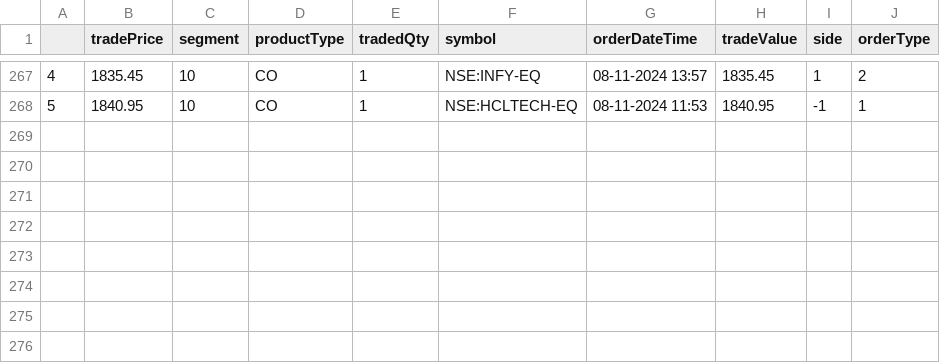
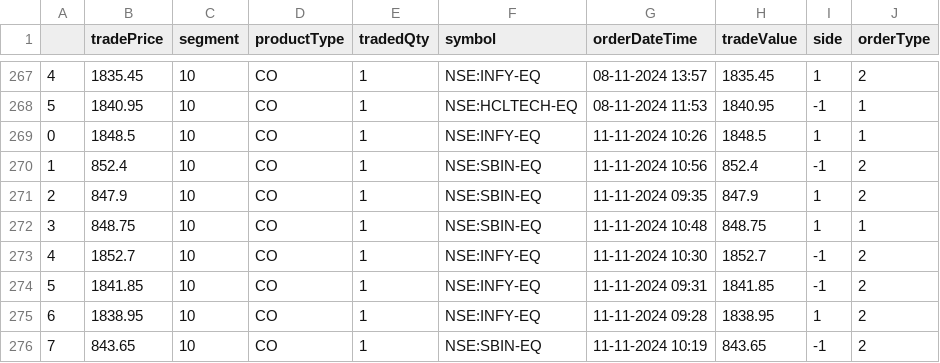
Before and after one commit to naveenkonam1985/trademetriks, a CSV file: data/trades_data_latest.csv, drawn as a sheet; only a part is shown, gaps mark what is left out; the diff names each change by its address in the sheet, - before the commit and + after, or states it on an @@ line.

Commit message:
Added 11thNov24 data

```diff
--- a/data/trades_data_latest.csv
+++ b/data/trades_data_latest.csv
+row 269: 0 | 1848.5 | 10 | CO | 1 | NSE:INFY-EQ | 11-11-2024 10:26 | 1848.5 | 1 | 1
+row 270: 1 | 852.4 | 10 | CO | 1 | NSE:SBIN-EQ | 11-11-2024 10:56 | 852.4 | -1 | 2
+row 271: 2 | 847.9 | 10 | CO | 1 | NSE:SBIN-EQ | 11-11-2024 09:35 | 847.9 | 1 | 2
+row 272: 3 | 848.75 | 10 | CO | 1 | NSE:SBIN-EQ | 11-11-2024 10:48 | 848.75 | 1 | 1
+row 273: 4 | 1852.7 | 10 | CO | 1 | NSE:INFY-EQ | 11-11-2024 10:30 | 1852.7 | -1 | 2
+row 274: 5 | 1841.85 | 10 | CO | 1 | NSE:INFY-EQ | 11-11-2024 09:31 | 1841.85 | -1 | 2
+row 275: 6 | 1838.95 | 10 | CO | 1 | NSE:INFY-EQ | 11-11-2024 09:28 | 1838.95 | 1 | 2
+row 276: 7 | 843.65 | 10 | CO | 1 | NSE:SBIN-EQ | 11-11-2024 10:19 | 843.65 | -1 | 2
```
